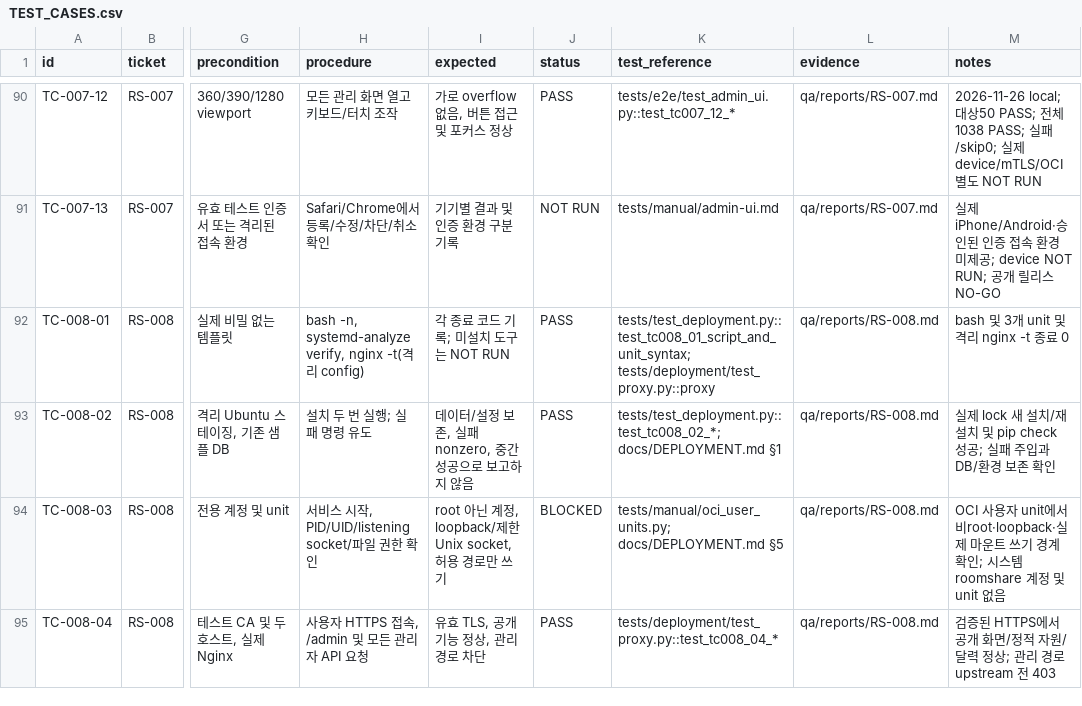
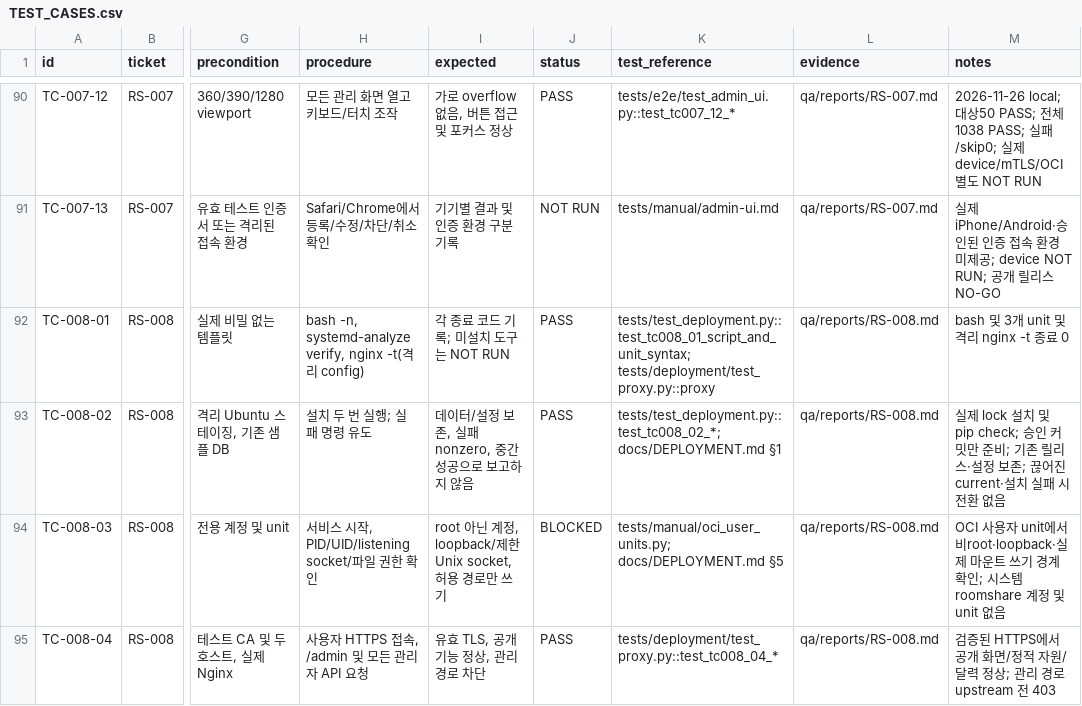
Before and after one commit to ongre01/RoomShare, a CSV file: qa/TEST_CASES.csv, drawn as a sheet; only a part is shown, gaps mark what is left out; the diff names each change by its address in the sheet, - before the commit and + after, or states it on an @@ line.

Commit message:
Enhance deployment documentation and scripts for OCI
- Updated the staging deployment procedure in the HTML and Markdown documentation, emphasizing the need for approved staging servers and outlining detailed steps for server preparation, domain and certificate setup, and application startup.
- Improved clarity in the deployment overview, specifying the requirements for network configurations and certificate management.
- Added new sections for first installation and upgrade processes, including commands for initializing and updating the database with clear instructions on handling failures.
- Enhanced the deploy.sh script to include a preparation step for approved releases, ensuring proper directory permissions and handling of symlinks.
- Introduced new tests to validate the deployment preparation process, ensuring that unapproved changes do not overwrite existing releases and that failures maintain the integrity of previous configurations.
- Updated QA reports and ticket statuses to reflect the latest testing outcomes and deployment readiness.

```diff
--- a/qa/TEST_CASES.csv
+++ b/qa/TEST_CASES.csv
-M93 (notes): 실제 lock 새 설치/재설치 및 pip check 성공; 실패 주입과 DB/환경 보존 확인
+M93 (notes): 실제 lock 설치 및 pip check; 승인 커밋만 준비; 기존 릴리스·설정 보존; 끊어진 current·설치 실패 시 전환 없음
```
Also changed, not shown: tickets/backlog.csv, 11 other files.
